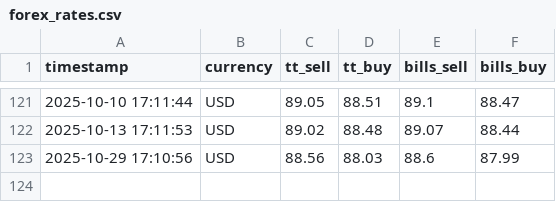
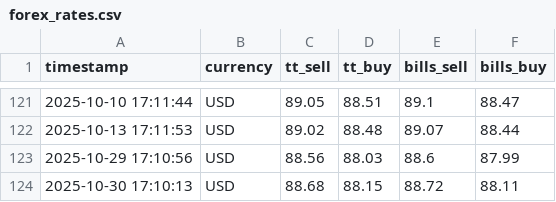
Before and after one commit to sudo87/iob-tt-rates, a CSV file: data/forex_rates.csv, drawn as a sheet; only a part is shown, gaps mark what is left out.

```diff
--- a/data/forex_rates.csv
+++ b/data/forex_rates.csv
@@ -123 +123,2 @@ timestamp,currency,tt_sell,tt_buy,bills_sell,bills_buy
 2025-10-29 17:10:56,USD,88.56,88.03,88.6,87.99
+2025-10-30 17:10:13,USD,88.68,88.15,88.72,88.11
```
